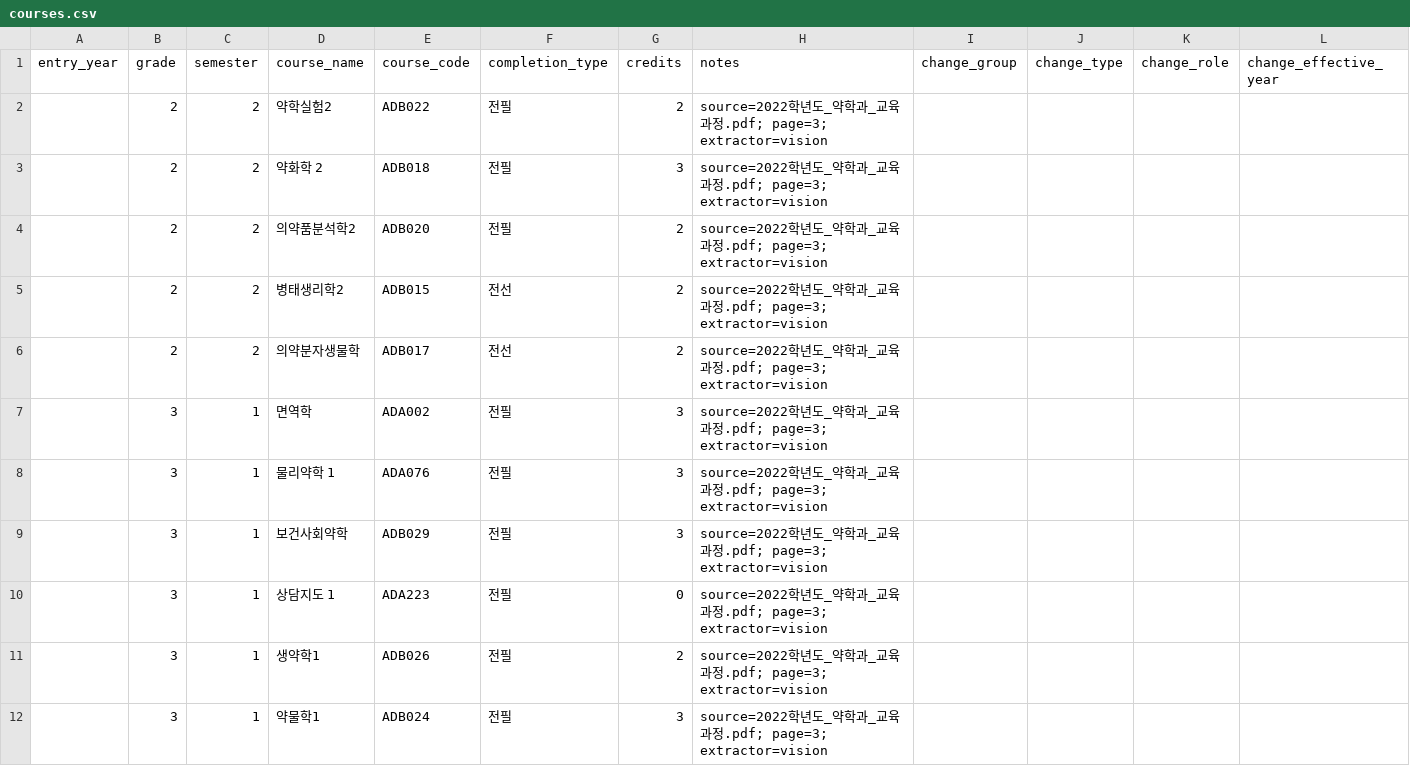
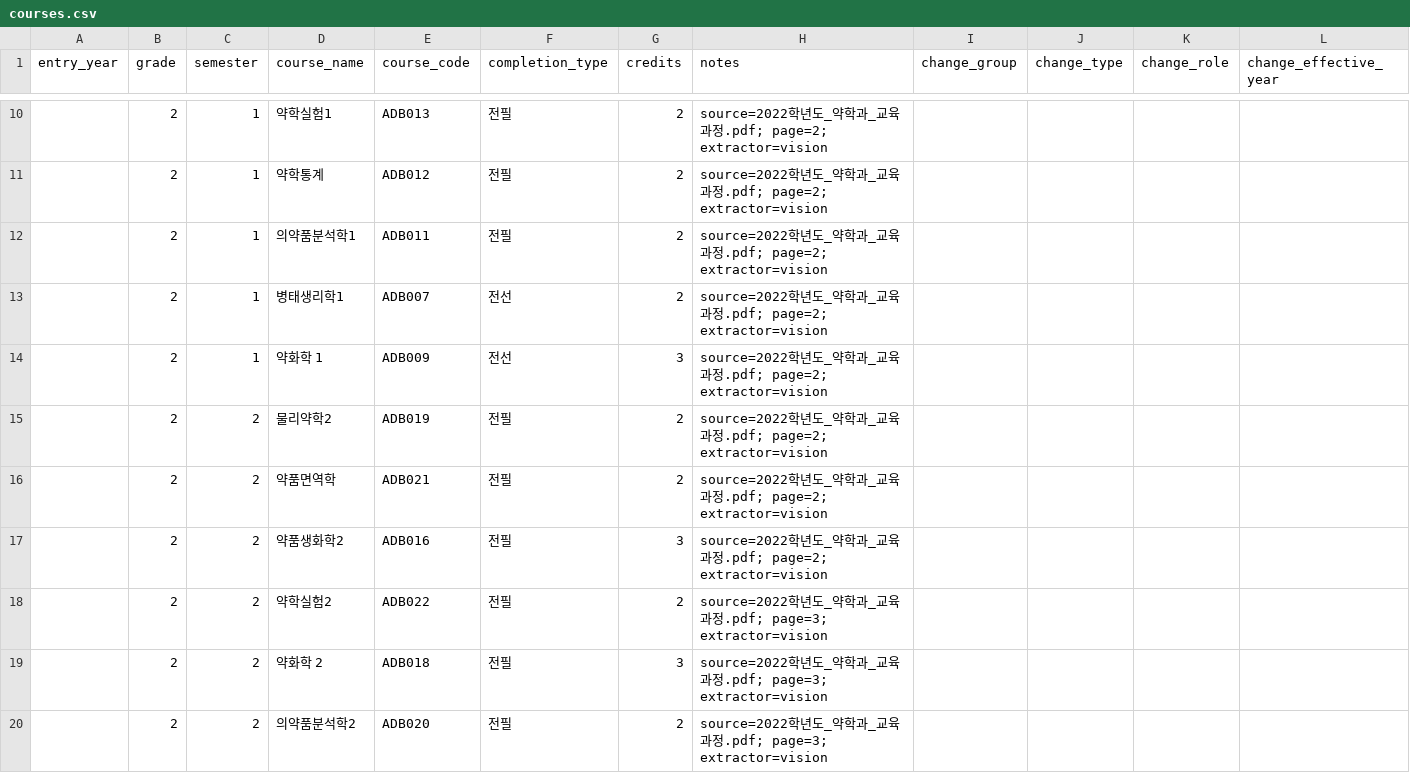
Before and after one commit to youravgENTP/inyak-planner, a CSV file: data/extracted/curriculum/2022/courses.csv, drawn as a sheet; only a part is shown, gaps mark what is left out; the shorter side is filled out with more unchanged rows; rows hold the shown columns only; the diff covers the shown part only; the diff names each change by its address in the sheet, - before the commit and + after, or states it on an @@ line.

Commit message:
baseline 교육과정 분석기

```diff
--- a/data/extracted/curriculum/2022/courses.csv
+++ b/data/extracted/curriculum/2022/courses.csv
+row 10:  | 2 | 1 | 약학실험1 | ADB013 | 전필 | 2 | source=2022학년도_약학과_교육과정.pdf; page=2; extractor=vision
+row 11:  | 2 | 1 | 약학통계 | ADB012 | 전필 | 2 | source=2022학년도_약학과_교육과정.pdf; page=2; extractor=vision
+row 12:  | 2 | 1 | 의약품분석학1 | ADB011 | 전필 | 2 | source=2022학년도_약학과_교육과정.pdf; page=2; extractor=vision
+row 13:  | 2 | 1 | 병태생리학1 | ADB007 | 전선 | 2 | source=2022학년도_약학과_교육과정.pdf; page=2; extractor=vision
+row 14:  | 2 | 1 | 약화학 1 | ADB009 | 전선 | 3 | source=2022학년도_약학과_교육과정.pdf; page=2; extractor=vision
+row 15:  | 2 | 2 | 물리약학2 | ADB019 | 전필 | 2 | source=2022학년도_약학과_교육과정.pdf; page=2; extractor=vision
+row 16:  | 2 | 2 | 약품면역학 | ADB021 | 전필 | 2 | source=2022학년도_약학과_교육과정.pdf; page=2; extractor=vision
+row 17:  | 2 | 2 | 약품생화학2 | ADB016 | 전필 | 3 | source=2022학년도_약학과_교육과정.pdf; page=2; extractor=vision
```
Also changed, not shown: 8 added rows elsewhere in this file, 4 other files.
